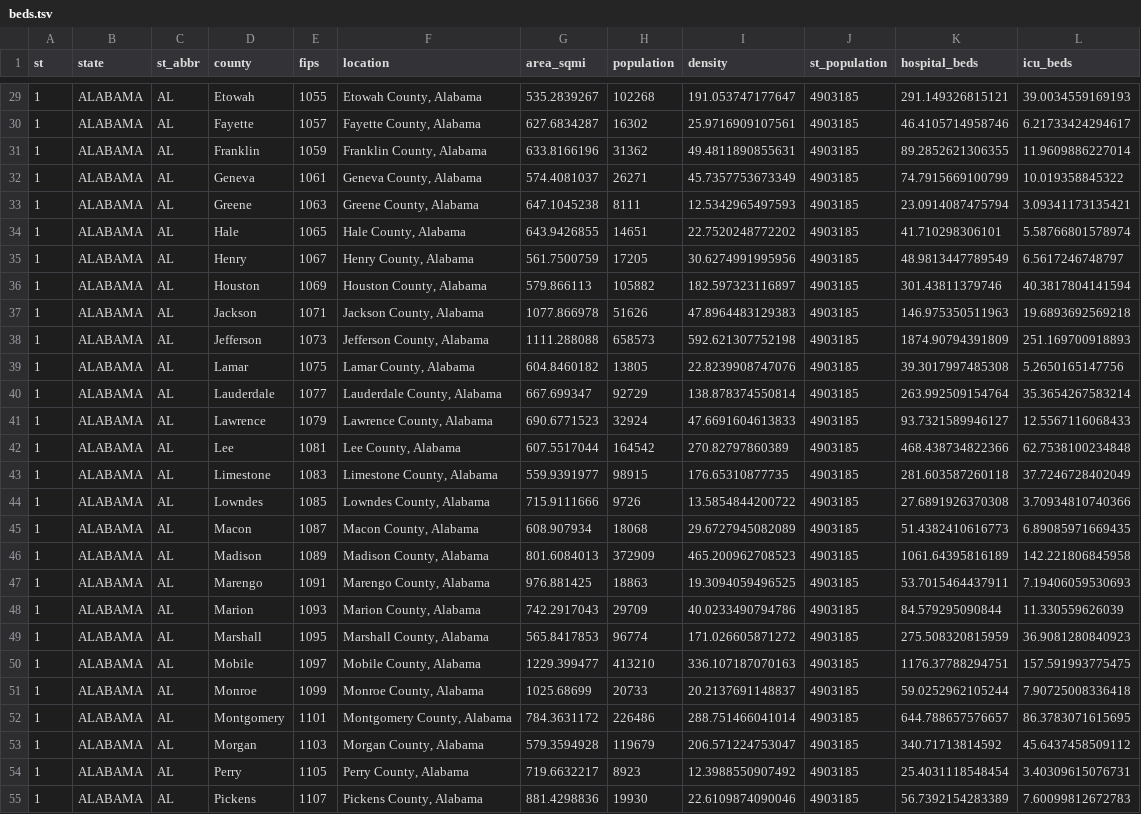
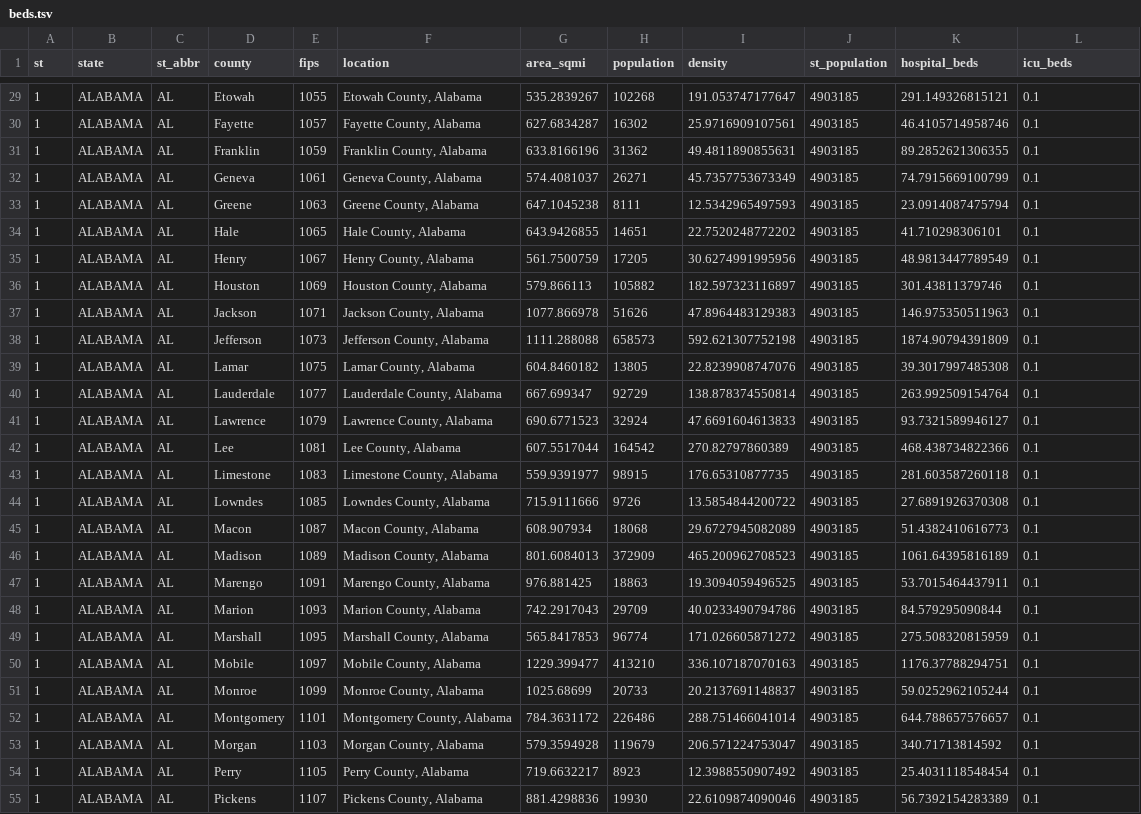
Before and after one commit to ChristianHinge/euvsvirus, a TSV file: data/counties/hospital_capacity/beds.tsv, drawn as a sheet; only a part is shown, gaps mark what is left out; the diff covers the shown part only; the diff names each change by its address in the sheet, - before the commit and + after, or states it on an @@ line.

```diff
--- a/data/counties/hospital_capacity/beds.tsv
+++ b/data/counties/hospital_capacity/beds.tsv
-L29 (icu_beds): 39.0034559169193
+L29 (icu_beds): 0.1
-L30 (icu_beds): 6.21733424294617
+L30 (icu_beds): 0.1
-L31 (icu_beds): 11.9609886227014
+L31 (icu_beds): 0.1
-L32 (icu_beds): 10.019358845322
+L32 (icu_beds): 0.1
-L33 (icu_beds): 3.09341173135421
+L33 (icu_beds): 0.1
-L34 (icu_beds): 5.58766801578974
+L34 (icu_beds): 0.1
-L35 (icu_beds): 6.5617246748797
+L35 (icu_beds): 0.1
-L36 (icu_beds): 40.3817804141594
+L36 (icu_beds): 0.1
-L37 (icu_beds): 19.6893692569218
+L37 (icu_beds): 0.1
-L38 (icu_beds): 251.169700918893
+L38 (icu_beds): 0.1
-L39 (icu_beds): 5.2650165147756
+L39 (icu_beds): 0.1
-L40 (icu_beds): 35.3654267583214
+L40 (icu_beds): 0.1
-L41 (icu_beds): 12.5567116068433
+L41 (icu_beds): 0.1
-L42 (icu_beds): 62.7538100234848
+L42 (icu_beds): 0.1
-L43 (icu_beds): 37.7246728402049
+L43 (icu_beds): 0.1
-L44 (icu_beds): 3.70934810740366
+L44 (icu_beds): 0.1
-L45 (icu_beds): 6.89085971669435
+L45 (icu_beds): 0.1
-L46 (icu_beds): 142.221806845958
+L46 (icu_beds): 0.1
-L47 (icu_beds): 7.19406059530693
+L47 (icu_beds): 0.1
-L48 (icu_beds): 11.330559626039
+L48 (icu_beds): 0.1
-L49 (icu_beds): 36.9081280840923
+L49 (icu_beds): 0.1
-L50 (icu_beds): 157.591993775475
+L50 (icu_beds): 0.1
-L51 (icu_beds): 7.90725008336418
+L51 (icu_beds): 0.1
-L52 (icu_beds): 86.3783071615695
+L52 (icu_beds): 0.1
-L53 (icu_beds): 45.6437458509112
+L53 (icu_beds): 0.1
-L54 (icu_beds): 3.40309615076731
+L54 (icu_beds): 0.1
-L55 (icu_beds): 7.60099812672783
+L55 (icu_beds): 0.1
```
Also changed, not shown: 40 edited cells elsewhere in this file, data/counties/simulations/county_risk.tsv, data/counties/simulations/risk_index.tsv, 2 other files.
